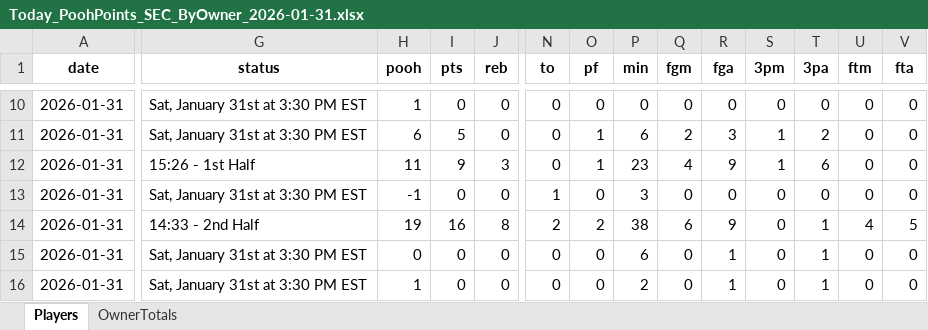
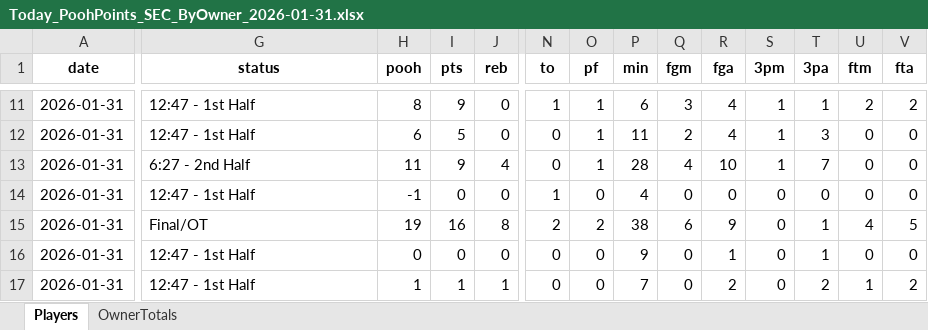
Before and after one commit to hal9000moncrief-dotcom/Pooh-League, an Excel workbook: docs/Today_PoohPoints_SEC_ByOwner_2026-01-31.xlsx, sheet Players, drawn as a sheet; only a part is shown, gaps mark what is left out; values as stored, in another font and other column widths than the file's, no borders; addresses are those after the commit; the diff covers the shown part only; the diff names each change by its address in the sheet, - before the commit and + after, or states it on an @@ line.

Commit message:
Pooh Points: normal 20260131

```diff
--- a/docs/Today_PoohPoints_SEC_ByOwner_2026-01-31.xlsx (sheet Players)
+++ b/docs/Today_PoohPoints_SEC_ByOwner_2026-01-31.xlsx (sheet Players)
-G11:G12 (status): Sat, January 31st at 3:30 PM EST
+G11:G12 (status): 12:47 - 1st Half
-H11 (pooh): 1
+H11 (pooh): 8
-I11 (pts): 0
+I11 (pts): 9
-N11 (to): 0
+N11 (to): 1
-O11 (pf): 0
+O11 (pf): 1
-P11 (min): 0
+P11 (min): 6
-Q11 (fgm): 0
+Q11 (fgm): 3
-R11 (fga): 0
+R11 (fga): 4
-S11 (3pm): 0
+S11 (3pm): 1
-T11 (3pa): 0
+T11 (3pa): 1
-U11 (ftm): 0
+U11 (ftm): 2
-V11 (fta): 0
+V11 (fta): 2
-P12 (min): 6
+P12 (min): 11
-R12 (fga): 3
+R12 (fga): 4
-T12 (3pa): 2
+T12 (3pa): 3
-G13 (status): 15:26 - 1st Half
+G13 (status): 6:27 - 2nd Half
-J13 (reb): 3
+J13 (reb): 4
-P13 (min): 23
+P13 (min): 28
-R13 (fga): 9
+R13 (fga): 10
-T13 (3pa): 6
+T13 (3pa): 7
-G14 (status): Sat, January 31st at 3:30 PM EST
+G14 (status): 12:47 - 1st Half
-P14 (min): 3
+P14 (min): 4
-G15 (status): 14:33 - 2nd Half
+G15 (status): Final/OT
-G16:G17 (status): Sat, January 31st at 3:30 PM EST
+G16:G17 (status): 12:47 - 1st Half
-P16 (min): 6
+P16 (min): 9
-I17 (pts): 0
+I17 (pts): 1
-J17 (reb): 0
+J17 (reb): 1
-P17 (min): 2
+P17 (min): 7
-R17 (fga): 1
+R17 (fga): 2
-T17 (3pa): 1
+T17 (3pa): 2
-U17 (ftm): 0
+U17 (ftm): 1
-V17 (fta): 0
+V17 (fta): 2
```
Also changed, not shown: 8 added rows, 6 removed rows and 129 edited cells elsewhere in this sheet, sheet OwnerTotals, 3 other files.
